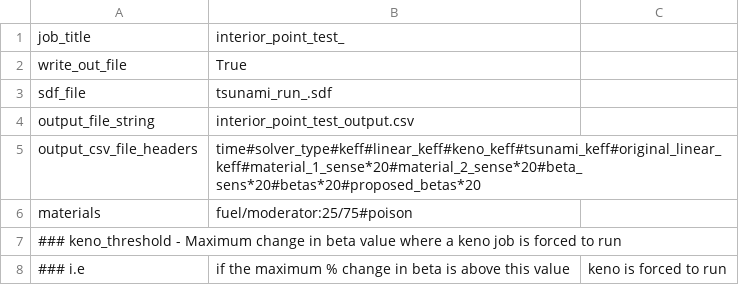
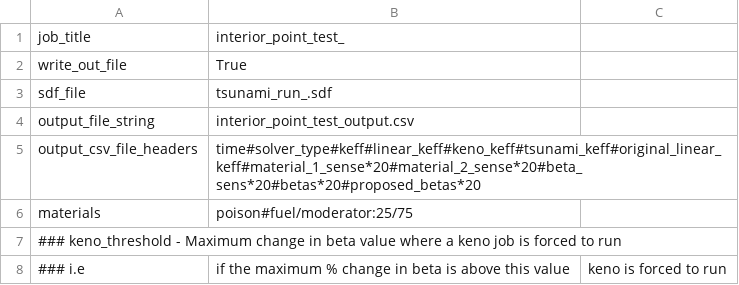
Before and after one commit to jpevey/IPM_Project, a CSV file: options.csv, drawn as a sheet; only a part is shown.

```diff
--- a/options.csv
+++ b/options.csv
@@ -5,3 +5,3 @@ output_file_string, interior_point_test_output.csv
 output_csv_file_headers,time#solver_type#keff#linear_keff#keno_keff#tsunami_keff#original_linear_keff#material_1_sense*20#material_2_sense*20#beta_sens*20#betas*20#proposed_betas*20
-materials, fuel/moderator:25/75#poison
+materials, poison#fuel/moderator:25/75
 ### keno_threshold - Maximum change in beta value where a keno job is forced to run
```
